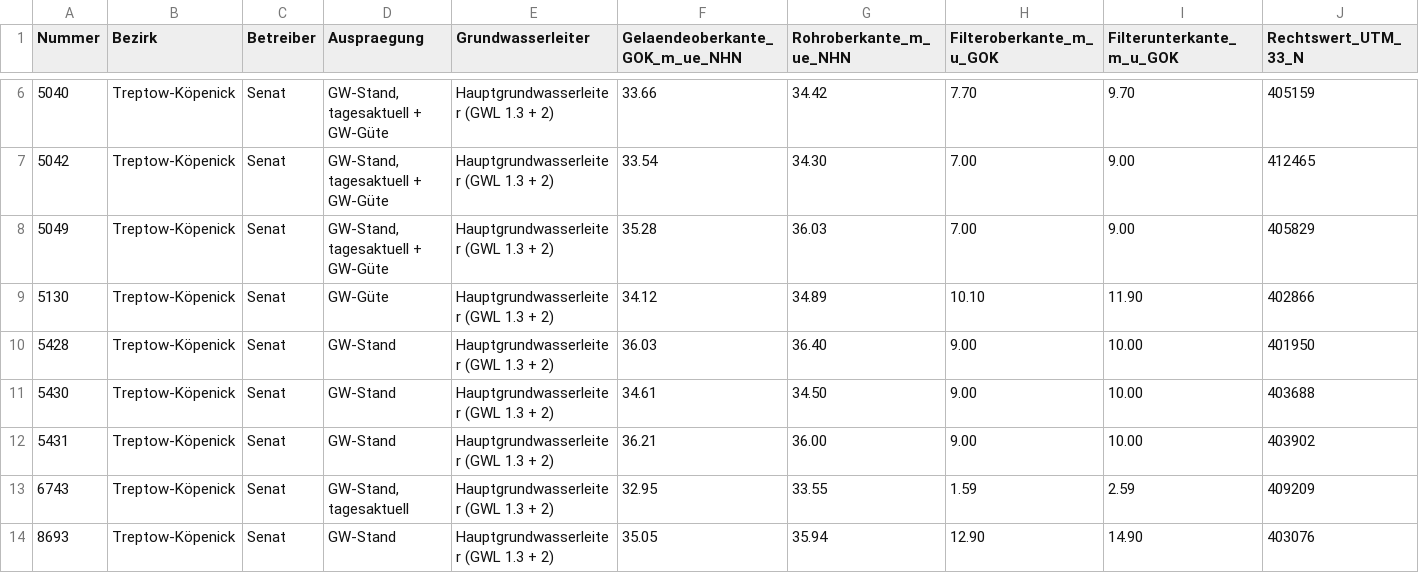
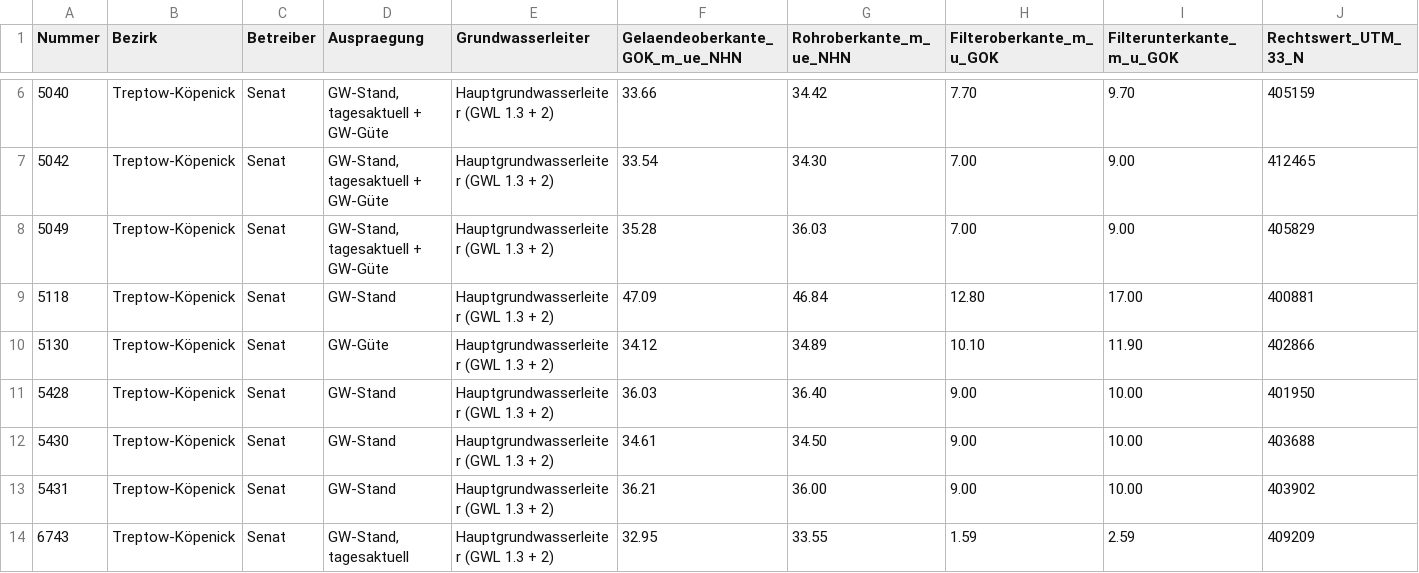
Before and after one commit to KWB-R/kwb.geosalz, a CSV file: gw_master.csv, drawn as a sheet; only a part is shown, gaps mark what is left out; the shorter side is filled out with more unchanged rows; rows hold the shown columns only; the diff names each change by its address in the sheet, - before the commit and + after, or states it on an @@ line.

```diff
--- a/gw_master.csv
+++ b/gw_master.csv
+row 9: 5118 | Treptow-Köpenick | Senat | GW-Stand | Hauptgrundwasserleiter (GWL 1.3 + 2) | 47.09 | 46.84 | 12.80 | 17.00 | 400881
```
Also changed, not shown: gwl_data_stats.csv, gwl_master.csv, 14 other files.
